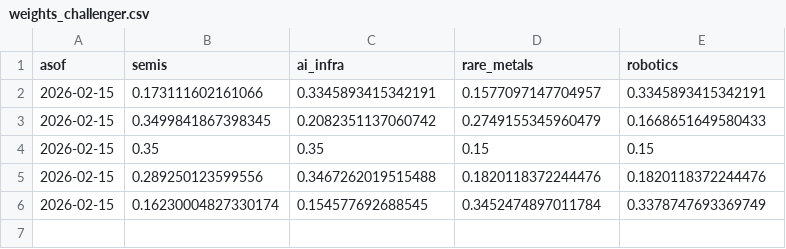
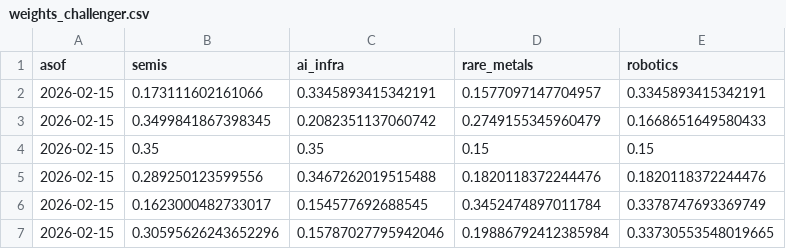
Before and after one commit to mqsqhironisan-oss/investos-cloud-starter, a CSV file: docs/data/weights_challenger.csv, drawn as a sheet.

```diff
--- a/docs/data/weights_challenger.csv
+++ b/docs/data/weights_challenger.csv
@@ -5,2 +5,3 @@ asof,semis,ai_infra,rare_metals,robotics
 2026-02-15,0.289250123599556,0.3467262019515488,0.1820118372244476,0.1820118372244476
-2026-02-15,0.16230004827330174,0.154577692688545,0.3452474897011784,0.3378747693369749
+2026-02-15,0.1623000482733017,0.154577692688545,0.3452474897011784,0.3378747693369749
+2026-02-15,0.30595626243652296,0.15787027795942046,0.19886792412385984,0.33730553548019665
```
Also changed, not shown: out/learn/weights_challenger.csv, 7 other files.
